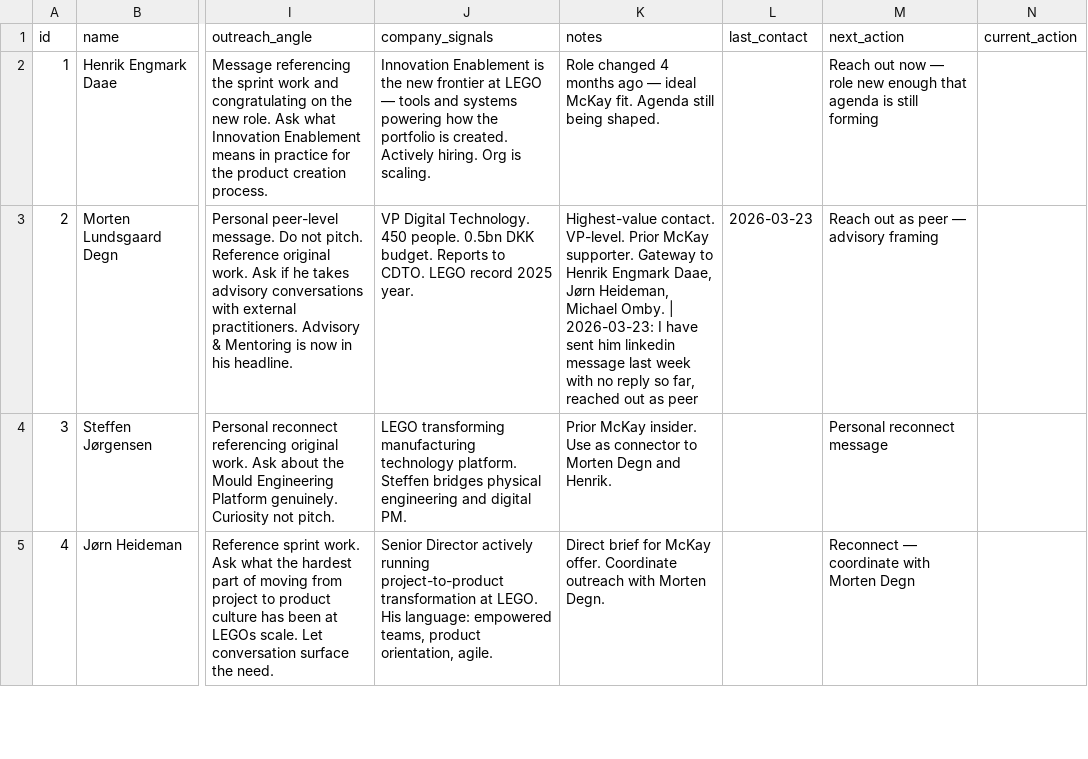
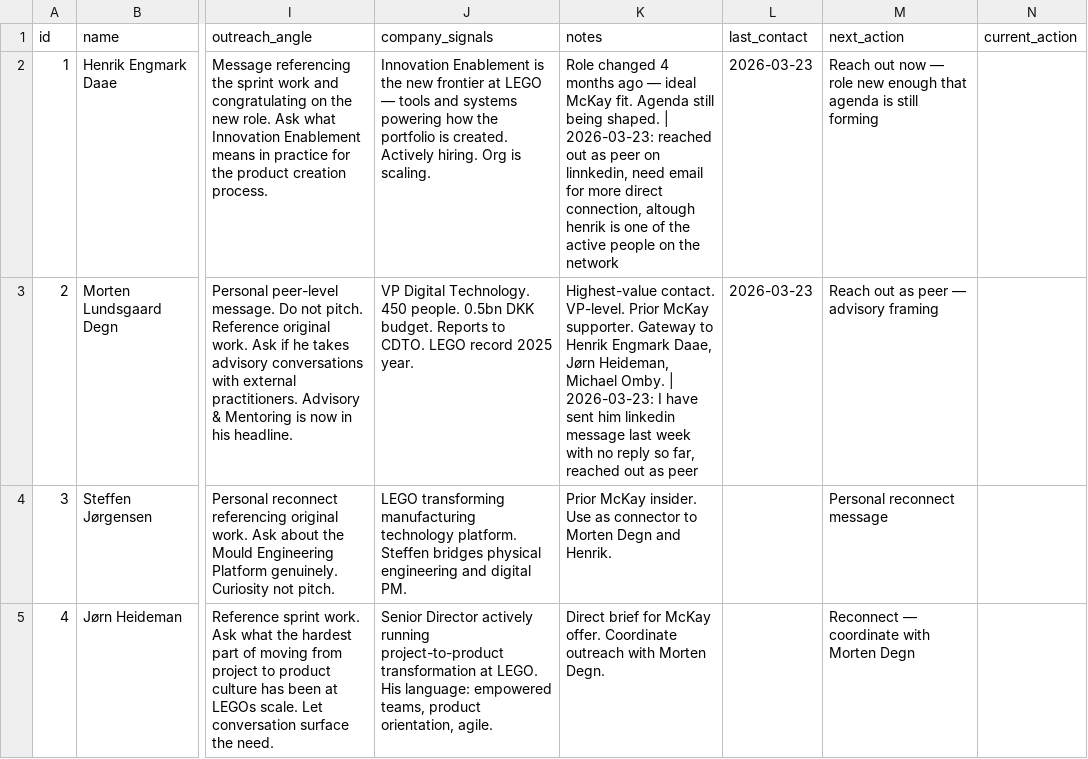
Before and after one commit to mckayexlore/mckayconsulting-content, a CSV file: crm/contacts.csv, drawn as a sheet; only a part is shown, gaps mark what is left out; the diff names each change by its address in the sheet, - before the commit and + after, or states it on an @@ line.

Commit message:
CRM: log contact — Henrik Engmark Daae

```diff
--- a/crm/contacts.csv
+++ b/crm/contacts.csv
-K2 (notes): …being shaped.
+K2 (notes): …being shaped. | 2026-03-23: reached out as peer on linnkedin, need email for more direct connection, altough henrik is one of the active people on the network
-L2 (last_contact): (empty)
+L2 (last_contact): 2026-03-23
```
